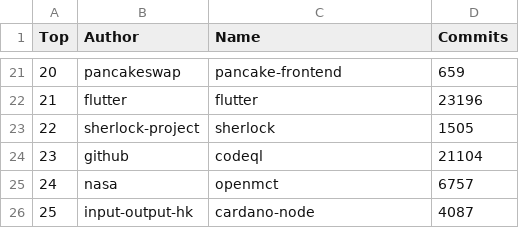
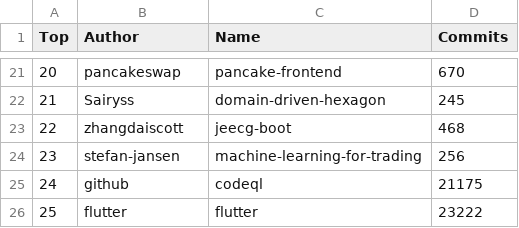
Before and after one commit to afdezfraga/afdezfraga.github.io, a CSV file: githubWithCommits.csv, drawn as a sheet; only a part is shown, gaps mark what is left out; the diff covers the shown part only.

```diff
--- a/githubWithCommits.csv
+++ b/githubWithCommits.csv
@@ -21,6 +21,6 @@ Top,Author,Name,Commits
-20,pancakeswap,pancake-frontend,659
-21,flutter,flutter,23196
-22,sherlock-project,sherlock,1505
-23,github,codeql,21104
-24,nasa,openmct,6757
-25,input-output-hk,cardano-node,4087
+20,pancakeswap,pancake-frontend,670
+21,Sairyss,domain-driven-hexagon,245
+22,zhangdaiscott,jeecg-boot,468
+23,stefan-jansen,machine-learning-for-trading,256
+24,github,codeql,21175
+25,flutter,flutter,23222
```
Also changed, not shown: 32 edited cells elsewhere in this file, 1 other file.
